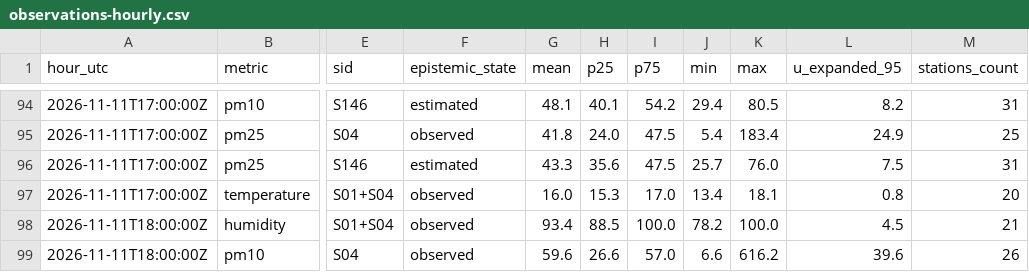
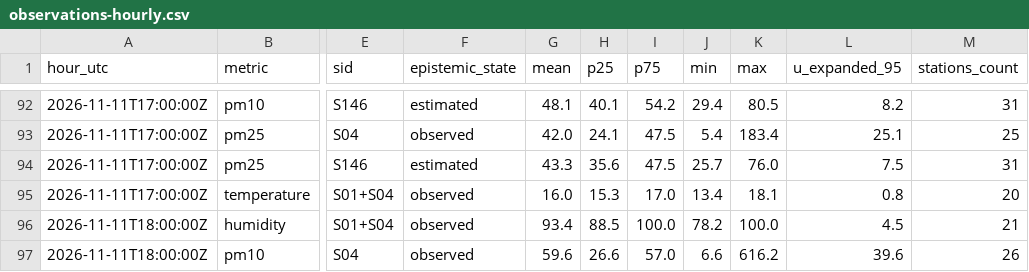
Before and after one commit to 3esign/beops, a CSV file: docs/v2/state/observations-hourly.csv, drawn as a sheet; only a part is shown, gaps mark what is left out; addresses are those after the commit; the diff covers the shown part only; the diff names each change by its address in the sheet, - before the commit and + after, or states it on an @@ line.

```diff
--- a/docs/v2/state/observations-hourly.csv
+++ b/docs/v2/state/observations-hourly.csv
-G93 (mean): 41.8
+G93 (mean): 42.0
-H93 (p25): 24.0
+H93 (p25): 24.1
-L93 (u_expanded_95): 24.9
+L93 (u_expanded_95): 25.1
```
Also changed, not shown: 2 added rows, 2 removed rows and 55 edited cells elsewhere in this file, 20 other files.
